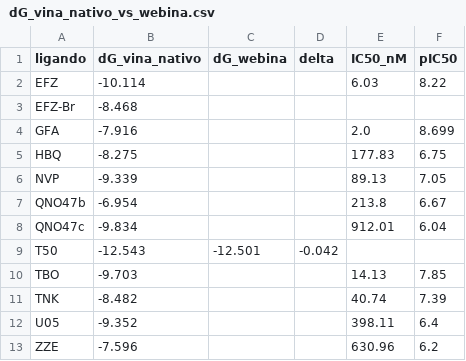
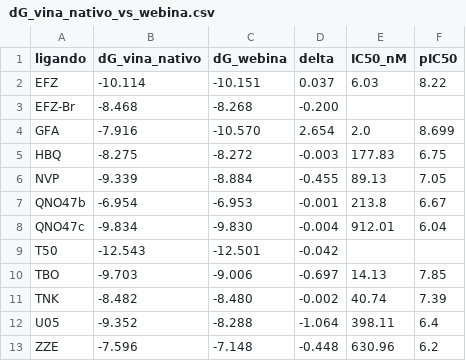
Before and after one commit to dimacio/modelado_online, a CSV file: docs/validacion/datos/dG_vina_nativo_vs_webina.csv, drawn as a sheet.

Commit message:
Paso 4: serie de docking con Webina — C4 ACEPTA
- 11 ligandos dockeados contra 2B6A con Webina 1.0.5 desde Node; arnés documentado en docs/validacion/arnes/
- criterio C4 (protocolo 00): 11/11 poses dentro del bolsillo NNRTI (centroide a 0,19-1,65 A del de T50)
- U05 requirió repetición por pose espuria estocástica (regla 4; resumen de la primera corrida en datos/)
- columna Webina de dG_vina_nativo_vs_webina.csv completada; cierra el pendiente del paso 02
- bitácora de desarrollo: incidentes, soluciones y lectura didáctica

```diff
--- a/docs/validacion/datos/dG_vina_nativo_vs_webina.csv
+++ b/docs/validacion/datos/dG_vina_nativo_vs_webina.csv
@@ -1,13 +1,13 @@
 ligando,dG_vina_nativo,dG_webina,delta,IC50_nM,pIC50
-EFZ,-10.114,,,6.03,8.22
-EFZ-Br,-8.468,,,,
-GFA,-7.916,,,2.0,8.699
-HBQ,-8.275,,,177.83,6.75
-NVP,-9.339,,,89.13,7.05
-QNO47b,-6.954,,,213.8,6.67
-QNO47c,-9.834,,,912.01,6.04
+EFZ,-10.114,-10.151,0.037,6.03,8.22
+EFZ-Br,-8.468,-8.268,-0.200,,,
+GFA,-7.916,-10.570,2.654,2.0,8.699
+HBQ,-8.275,-8.272,-0.003,177.83,6.75
+NVP,-9.339,-8.884,-0.455,89.13,7.05
+QNO47b,-6.954,-6.953,-0.001,213.8,6.67
+QNO47c,-9.834,-9.830,-0.004,912.01,6.04
 T50,-12.543,-12.501,-0.042,,
-TBO,-9.703,,,14.13,7.85
-TNK,-8.482,,,40.74,7.39
-U05,-9.352,,,398.11,6.4
-ZZE,-7.596,,,630.96,6.2
+TBO,-9.703,-9.006,-0.697,14.13,7.85
+TNK,-8.482,-8.480,-0.002,40.74,7.39
+U05,-9.352,-8.288,-1.064,398.11,6.4
+ZZE,-7.596,-7.148,-0.448,630.96,6.2
```
Also changed, not shown: 21 other files.
